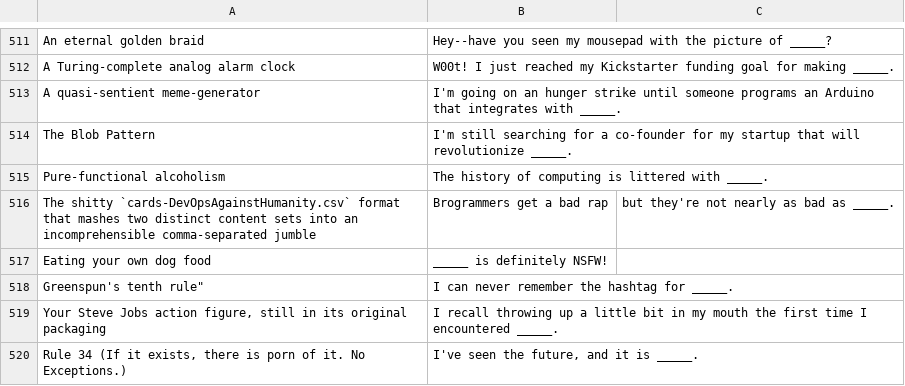
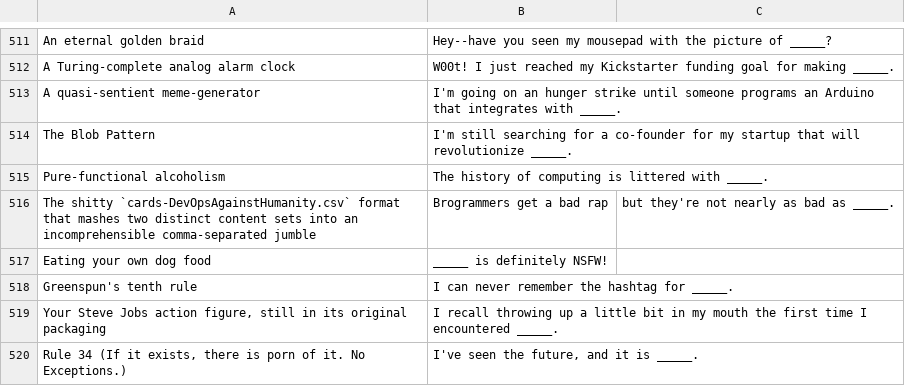
Before and after one commit to bizo/devops-against-humanity, a CSV file: cards-DevOpsAgainstHumanity.csv, drawn as a sheet; only a part is shown, gaps mark what is left out.

Commit message:
Update cards-DevOpsAgainstHumanity.csv
Fix quotes as identified by GitHub.

```diff
--- a/cards-DevOpsAgainstHumanity.csv
+++ b/cards-DevOpsAgainstHumanity.csv
@@ -517,3 +517,3 @@ Pure-functional alcoholism,The history of computing is littered with _____.
 Eating your own dog food,_____ is definitely NSFW!
-Greenspun's tenth rule",I can never remember the hashtag for _____.
+Greenspun's tenth rule,I can never remember the hashtag for _____.
 "Your Steve Jobs action figure, still in its original packaging",I recall throwing up a little bit in my mouth the first time I encountered _____.
```
